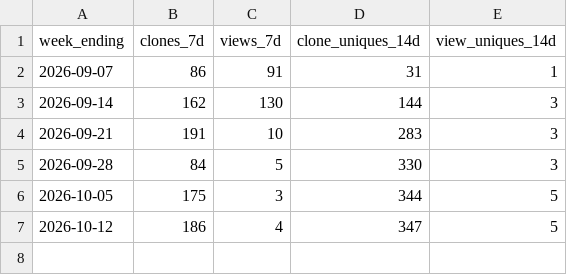
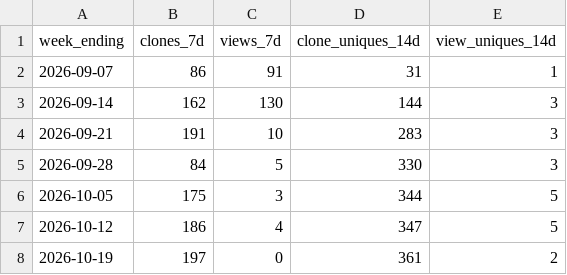
Before and after one commit to eugene-jet/linkedin-profile-scan, a CSV file: traffic-history.csv, drawn as a sheet.

```diff
--- a/traffic-history.csv
+++ b/traffic-history.csv
@@ -7 +7,2 @@ week_ending,clones_7d,views_7d,clone_uniques_14d,view_uniques_14d
 2026-10-12,186,4,347,5
+2026-10-19,197,0,361,2
```
